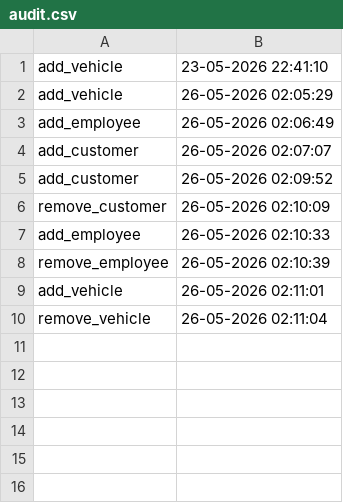
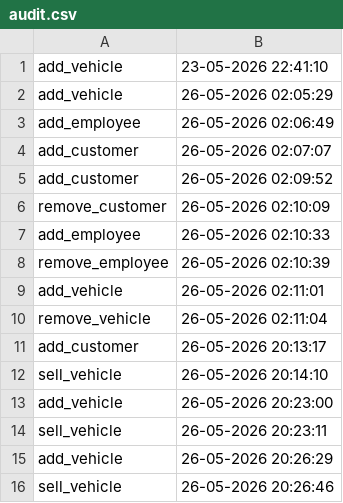
Before and after one commit to ufwbogdan/Car-Dealership-App, a CSV file: audit.csv, drawn as a sheet; the diff names each change by its address in the sheet, - before the commit and + after, or states it on an @@ line.

```diff
--- a/audit.csv
+++ b/audit.csv
+row 11: add_customer | 26-05-2026 20:13:17
+row 12: sell_vehicle | 26-05-2026 20:14:10
+row 13: add_vehicle | 26-05-2026 20:23:00
+row 14: sell_vehicle | 26-05-2026 20:23:11
+row 15: add_vehicle | 26-05-2026 20:26:29
+row 16: sell_vehicle | 26-05-2026 20:26:46
```
Also changed, not shown: 8 other files.
